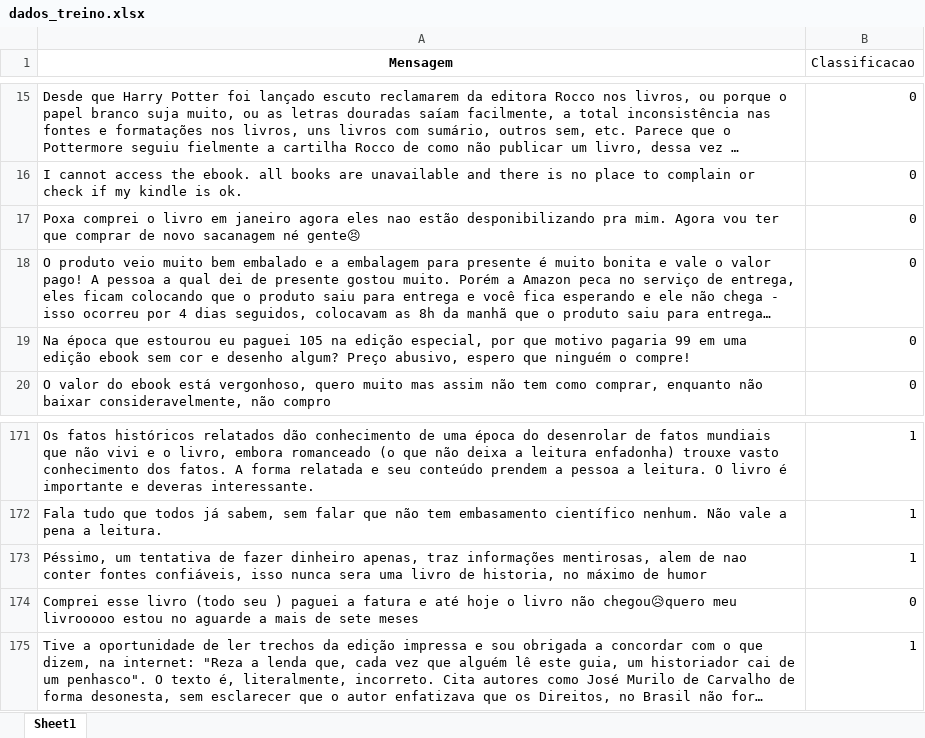
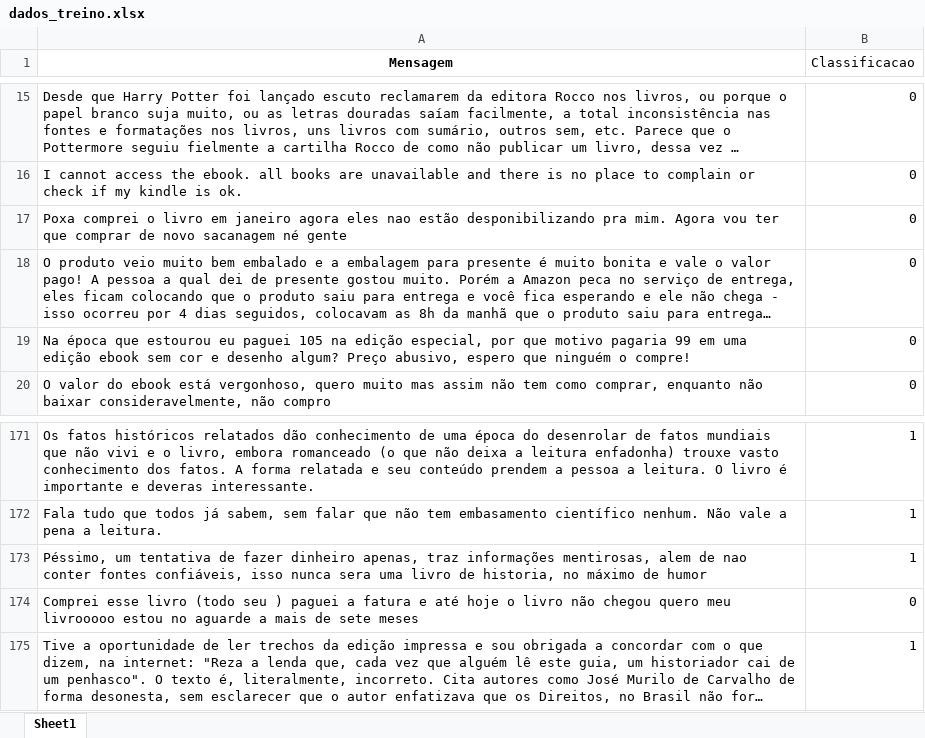
Before and after one commit to RafaelRoismann/Projeto-01, an Excel workbook: dados_treino.xlsx, sheet Sheet1, drawn as a sheet; only a part is shown, gaps mark what is left out; long unchanged cells end in …; values as stored, in another font and other column widths than the file's, no borders; the diff names each change by its address in the sheet, - before the commit and + after, or states it on an @@ line.

```diff
--- a/dados_treino.xlsx (sheet Sheet1)
+++ b/dados_treino.xlsx (sheet Sheet1)
-A17 (Mensagem): …sacanagem né gente😣
+A17 (Mensagem): …sacanagem né gente
-A174 (Mensagem): …livro não chegou😥quero meu livrooooo…
+A174 (Mensagem): …livro não chegou quero meu livrooooo…
```
Also changed, not shown: 1 other file.
